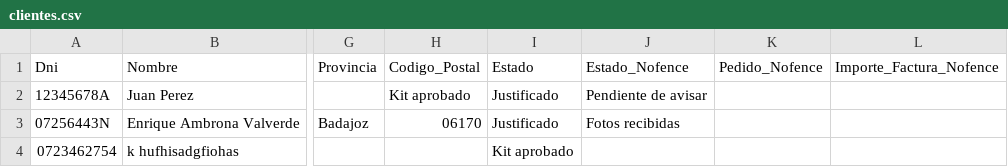
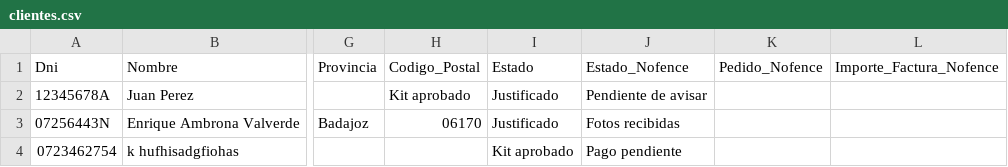
Before and after one commit to enriquesda/Control-Nofence, a CSV file: backend/data/clientes.csv, drawn as a sheet; only a part is shown, gaps mark what is left out; the diff names each change by its address in the sheet, - before the commit and + after, or states it on an @@ line.

```diff
--- a/backend/data/clientes.csv
+++ b/backend/data/clientes.csv
-J4 (Estado_Nofence): (empty)
+J4 (Estado_Nofence): Pago pendiente
```
Also changed, not shown: 1 other file.
